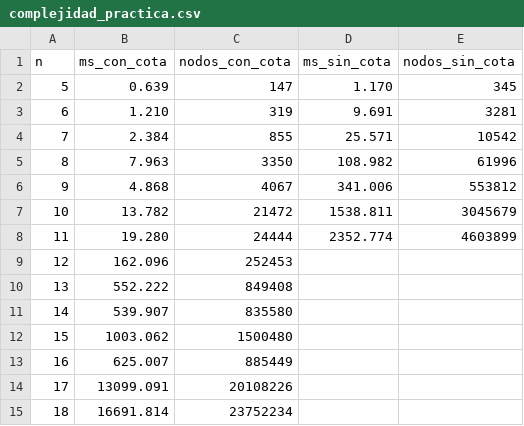
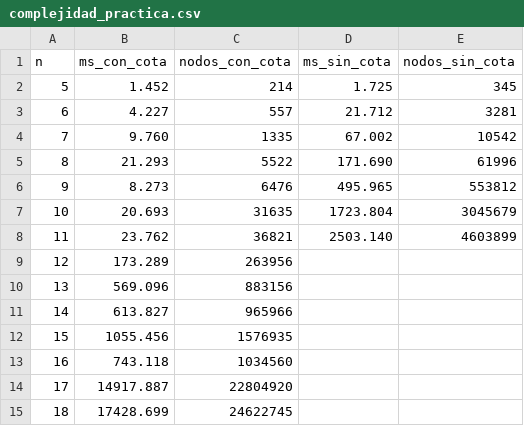
Before and after one commit to Valentin-Umbides/Proyecto-Uada, a CSV file: complejidad_practica.csv, drawn as a sheet.

```diff
--- a/complejidad_practica.csv
+++ b/complejidad_practica.csv
@@ -1,15 +1,15 @@
 n,ms_con_cota,nodos_con_cota,ms_sin_cota,nodos_sin_cota
-5,0.639,147,1.170,345
-6,1.210,319,9.691,3281
-7,2.384,855,25.571,10542
-8,7.963,3350,108.982,61996
-9,4.868,4067,341.006,553812
-10,13.782,21472,1538.811,3045679
-11,19.280,24444,2352.774,4603899
-12,162.096,252453,,
-13,552.222,849408,,
-14,539.907,835580,,
-15,1003.062,1500480,,
-16,625.007,885449,,
-17,13099.091,20108226,,
-18,16691.814,23752234,,
+5,1.452,214,1.725,345
+6,4.227,557,21.712,3281
+7,9.760,1335,67.002,10542
+8,21.293,5522,171.690,61996
+9,8.273,6476,495.965,553812
+10,20.693,31635,1723.804,3045679
+11,23.762,36821,2503.140,4603899
+12,173.289,263956,,
+13,569.096,883156,,
+14,613.827,965966,,
+15,1055.456,1576935,,
+16,743.118,1034560,,
+17,14917.887,22804920,,
+18,17428.699,24622745,,
```
Also changed, not shown: 6 other files.
